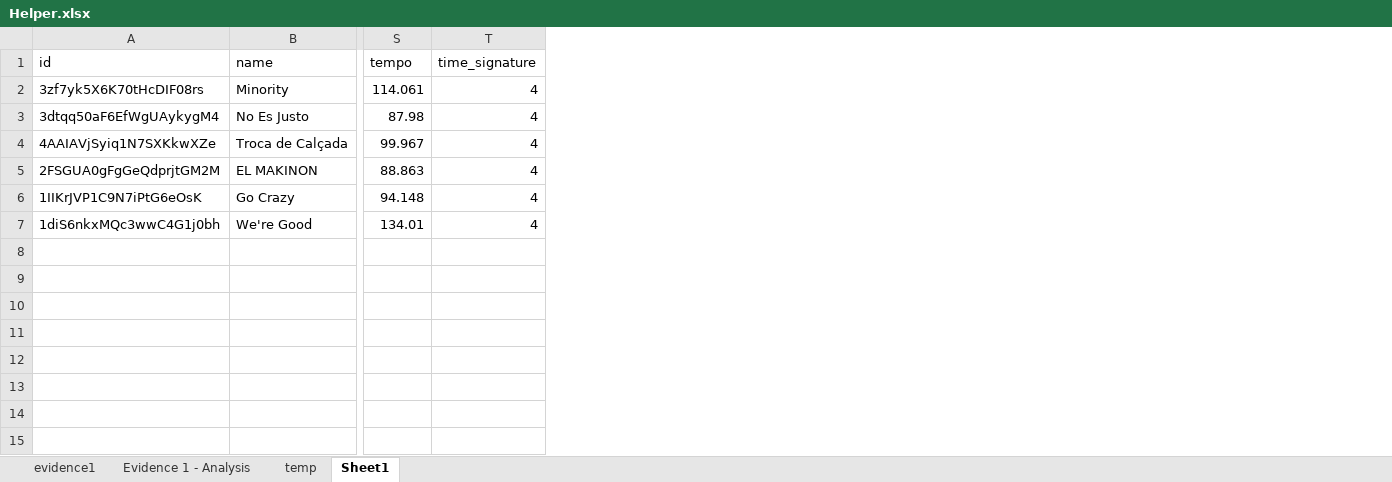
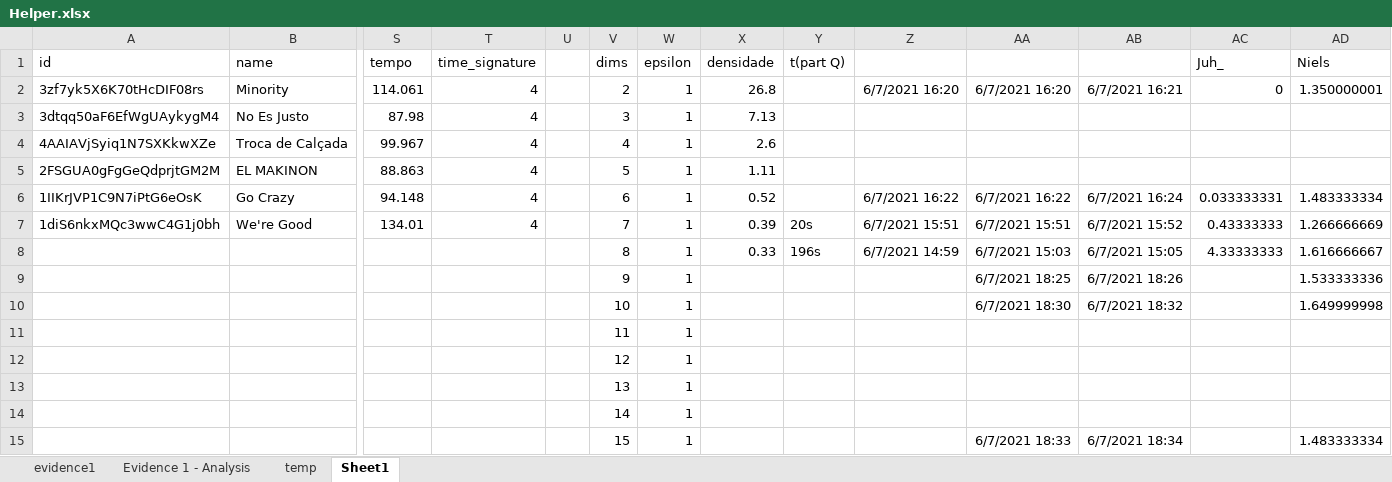
Before and after one commit to brugazoni/collabBruno, an Excel workbook: prototypes/P02/Helper.xlsx, sheet Sheet1, drawn as a sheet; only a part is shown, gaps mark what is left out; values as stored, in another font and other column widths than the file's, no borders; rows hold the shown columns only; the diff names each change by its address in the sheet, - before the commit and + after, or states it on an @@ line.

```diff
--- a/prototypes/P02/Helper.xlsx (sheet Sheet1)
+++ b/prototypes/P02/Helper.xlsx (sheet Sheet1)
+column U, empty
+column V (dims), rows 2-7: 2 | 3 | 4 | 5 | 6 | 7
+column W (epsilon), rows 2-7: all 1
+column X (densidade), rows 2-7: 26.8 | 7.13 | 2.6 | 1.11 | 0.52 | 0.39
+column Y (t(part Q)), row 7: 20s
+column Z, rows 2-7: 6/7/2021 16:20 |  |  |  | 6/7/2021 16:22 | 6/7/2021 15:51
+column AA, rows 2-7: 6/7/2021 16:20 |  |  |  | 6/7/2021 16:22 | 6/7/2021 15:51
+column AB, rows 2-7: 6/7/2021 16:21 |  |  |  | 6/7/2021 16:24 | 6/7/2021 15:52
+column AC (Juh_), rows 2-7: 0 |  |  |  | 0.033333331 | 0.43333333
+column AD (Niels), rows 2-7: 1.350000001 |  |  |  | 1.483333334 | 1.266666669
+row 8:  |  |  |  |  | 8 | 1 | 0.33 | 196s | 6/7/2021 14:59 | 6/7/2021 15:03 | 6/7/2021 15:05 | 4.33333333 | 1.616666667
+row 9:  |  |  |  |  | 9 | 1 |  |  |  | 6/7/2021 18:25 | 6/7/2021 18:26 |  | 1.533333336
+row 10:  |  |  |  |  | 10 | 1 |  |  |  | 6/7/2021 18:30 | 6/7/2021 18:32 |  | 1.649999998
+row 11:  |  |  |  |  | 11 | 1
+row 12:  |  |  |  |  | 12 | 1
+row 13:  |  |  |  |  | 13 | 1
+row 14:  |  |  |  |  | 14 | 1
+row 15:  |  |  |  |  | 15 | 1 |  |  |  | 6/7/2021 18:33 | 6/7/2021 18:34 |  | 1.483333334
```
Also changed, not shown: sheet temp, charts or pictures, 13 other files.
